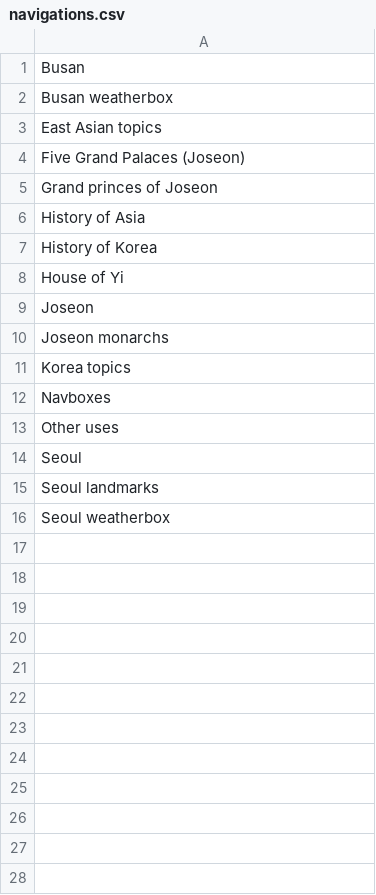
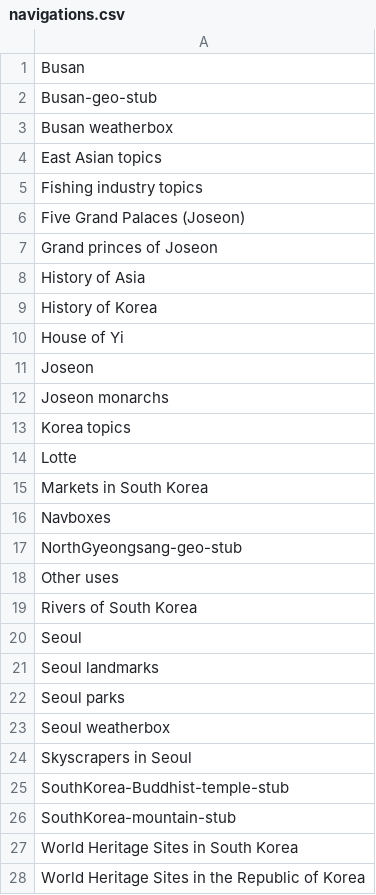
Before and after one commit to szabgab/wikipedia-to-epub.rs, a CSV file: src/navigations.csv, drawn as a sheet.

```diff
--- a/src/navigations.csv
+++ b/src/navigations.csv
@@ -1,4 +1,6 @@
 Busan
+Busan-geo-stub
 Busan weatherbox
 East Asian topics
+Fishing industry topics
 Five Grand Palaces (Joseon)
@@ -11,6 +13,16 @@ Joseon monarchs
 Korea topics
+Lotte
+Markets in South Korea
 Navboxes
+NorthGyeongsang-geo-stub
 Other uses
+Rivers of South Korea
 Seoul
 Seoul landmarks
+Seoul parks
 Seoul weatherbox
+Skyscrapers in Seoul
+SouthKorea-Buddhist-temple-stub
+SouthKorea-mountain-stub
+World Heritage Sites in South Korea
+World Heritage Sites in the Republic of Korea
```
Also changed, not shown: src/silent.csv.
